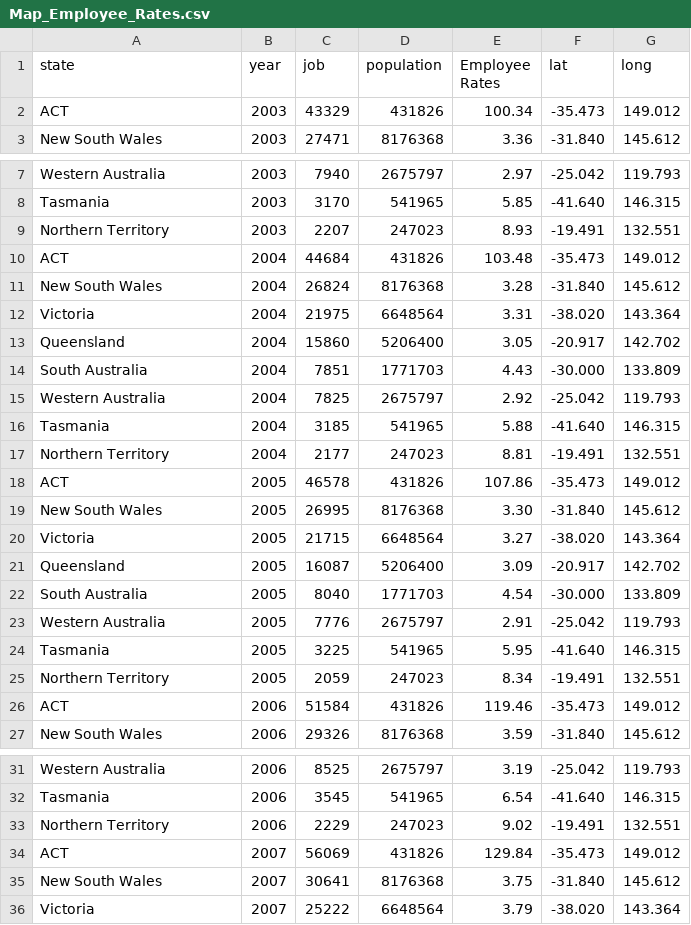
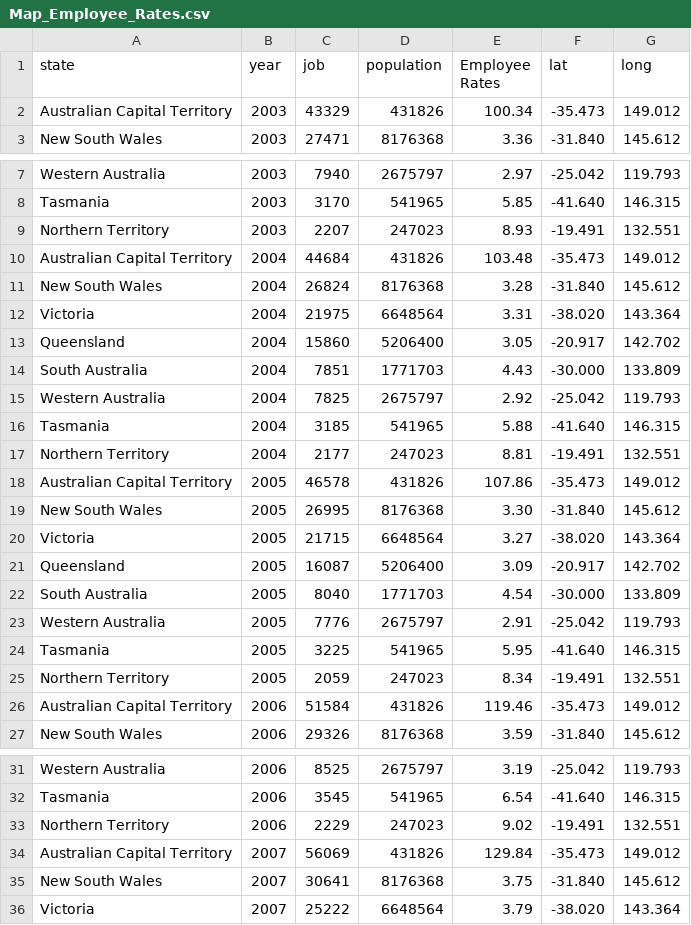
Before and after one commit to yxuu0066/FIT3179, a CSV file: Map_Employee_Rates.csv, drawn as a sheet; only a part is shown, gaps mark what is left out; the diff covers the shown part only.

Commit message:
Update Map_Employee_Rates.csv

```diff
--- a/Map_Employee_Rates.csv
+++ b/Map_Employee_Rates.csv
@@ -1,3 +1,3 @@
 state,year,job,population,Employee Rates,lat,long
-ACT,2003,43329,431826,100.34,-35.473,149.012
+Australian Capital Territory,2003,43329,431826,100.34,-35.473,149.012
 New South Wales,2003,27471,8176368,3.36,-31.840,145.612
@@ -9,3 +9,3 @@ Tasmania,2003,3170,541965,5.85,-41.640,146.315
 Northern Territory,2003,2207,247023,8.93,-19.491,132.551
-ACT,2004,44684,431826,103.48,-35.473,149.012
+Australian Capital Territory,2004,44684,431826,103.48,-35.473,149.012
 New South Wales,2004,26824,8176368,3.28,-31.840,145.612
@@ -17,3 +17,3 @@ Tasmania,2004,3185,541965,5.88,-41.640,146.315
 Northern Territory,2004,2177,247023,8.81,-19.491,132.551
-ACT,2005,46578,431826,107.86,-35.473,149.012
+Australian Capital Territory,2005,46578,431826,107.86,-35.473,149.012
 New South Wales,2005,26995,8176368,3.30,-31.840,145.612
@@ -25,3 +25,3 @@ Tasmania,2005,3225,541965,5.95,-41.640,146.315
 Northern Territory,2005,2059,247023,8.34,-19.491,132.551
-ACT,2006,51584,431826,119.46,-35.473,149.012
+Australian Capital Territory,2006,51584,431826,119.46,-35.473,149.012
 New South Wales,2006,29326,8176368,3.59,-31.840,145.612
@@ -33,3 +33,3 @@ Tasmania,2006,3545,541965,6.54,-41.640,146.315
 Northern Territory,2006,2229,247023,9.02,-19.491,132.551
-ACT,2007,56069,431826,129.84,-35.473,149.012
+Australian Capital Territory,2007,56069,431826,129.84,-35.473,149.012
 New South Wales,2007,30641,8176368,3.75,-31.840,145.612
```
Also changed, not shown: 12 edited cells elsewhere in this file.
